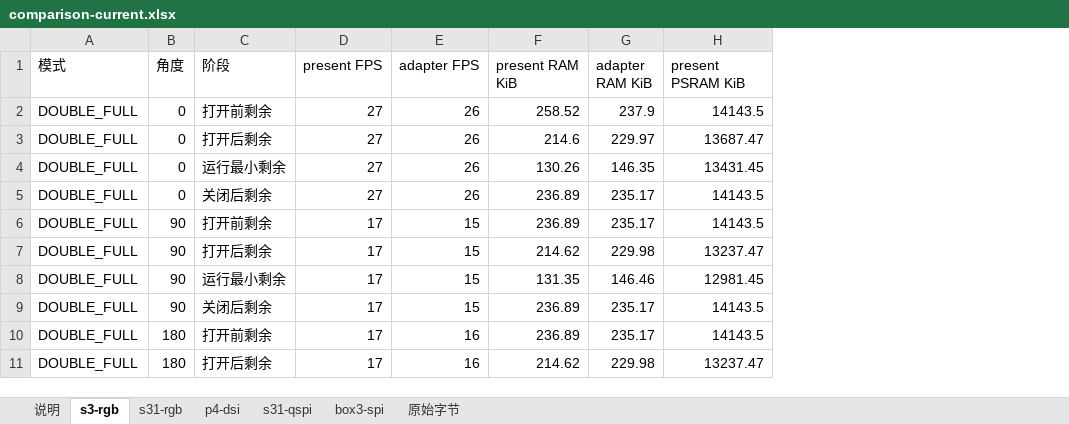
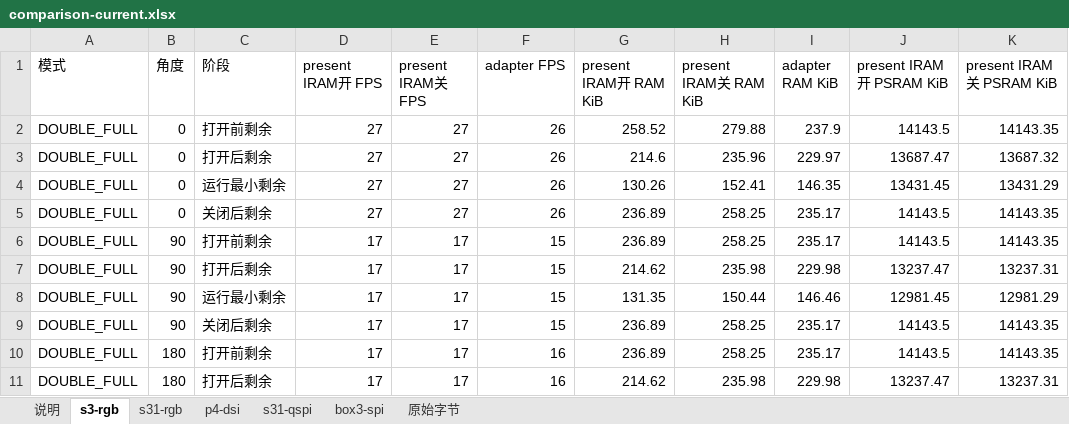
Before and after one commit to espressif2022/esp-iot-solution, an Excel workbook: components/display/tools/esp_display_present/dev/evidence/five-board-regression-20261109/comparison-current.xlsx, sheet s3-rgb, drawn as a sheet; only a part is shown; values as stored, in another font and other column widths than the file's, no borders; addresses are those after the commit; the diff names each change by its address in the sheet, - before the commit and + after, or states it on an @@ line.

```diff
--- a/components/display/tools/esp_display_present/dev/evidence/five-board-regression-20261109/comparison-current.xlsx (sheet s3-rgb)
+++ b/components/display/tools/esp_display_present/dev/evidence/five-board-regression-20261109/comparison-current.xlsx (sheet s3-rgb)
+column E (present IRAM关 FPS), rows 2-11: 27 | 27 | 27 | 27 | 17 | 17 | 17 | 17 | 17 | 17
+column H (present IRAM关 RAM KiB), rows 2-11: 279.88 | 235.96 | 152.41 | 258.25 | 258.25 | 235.98 | 150.44 | 258.25 | 258.25 | 235.98
+column K (present IRAM关 PSRAM KiB), rows 2-11: 14143.35 | 13687.32 | 13431.29 | 14143.35 | 14143.35 | 13237.31 | 12981.29 | 14143.35 | 14143.35 | 13237.31
-D1: present FPS
+D1: present IRAM开 FPS
-G1: present RAM KiB
+G1: present IRAM开 RAM KiB
-J1: present PSRAM KiB
+J1: present IRAM开 PSRAM KiB
```
Also changed, not shown: sheet 原始字节, sheet 说明, 12 other files.
